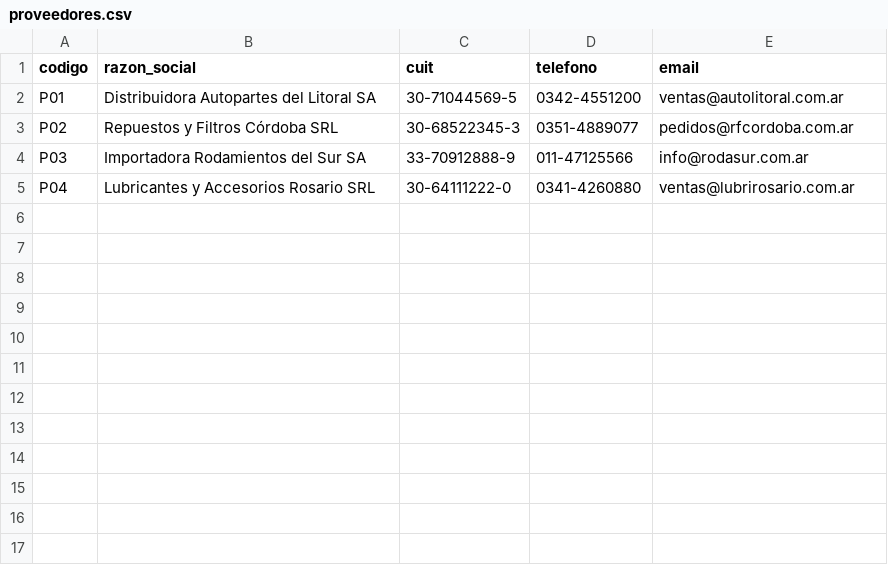
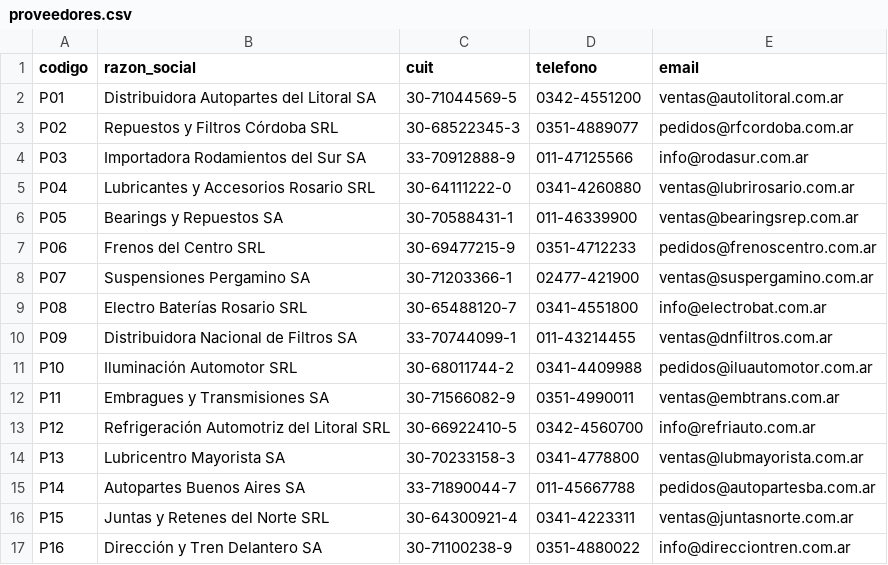
Before and after one commit to leanNunez/repuestero, a CSV file: seeds/demo/proveedores.csv, drawn as a sheet; the diff names each change by its address in the sheet, - before the commit and + after, or states it on an @@ line.

```diff
--- a/seeds/demo/proveedores.csv
+++ b/seeds/demo/proveedores.csv
+row 6: P05 | Bearings y Repuestos SA | 30-70588431-1 | 011-46339900 | ventas@bearingsrep.com.ar
+row 7: P06 | Frenos del Centro SRL | 30-69477215-9 | 0351-4712233 | pedidos@frenoscentro.com.ar
+row 8: P07 | Suspensiones Pergamino SA | 30-71203366-1 | 02477-421900 | ventas@suspergamino.com.ar
+row 9: P08 | Electro Baterías Rosario SRL | 30-65488120-7 | 0341-4551800 | info@electrobat.com.ar
+row 10: P09 | Distribuidora Nacional de Filtros SA | 33-70744099-1 | 011-43214455 | ventas@dnfiltros.com.ar
+row 11: P10 | Iluminación Automotor SRL | 30-68011744-2 | 0341-4409988 | pedidos@iluautomotor.com.ar
+row 12: P11 | Embragues y Transmisiones SA | 30-71566082-9 | 0351-4990011 | ventas@embtrans.com.ar
+row 13: P12 | Refrigeración Automotriz del Litoral SRL | 30-66922410-5 | 0342-4560700 | info@refriauto.com.ar
+row 14: P13 | Lubricentro Mayorista SA | 30-70233158-3 | 0341-4778800 | ventas@lubmayorista.com.ar
+row 15: P14 | Autopartes Buenos Aires SA | 33-71890044-7 | 011-45667788 | pedidos@autopartesba.com.ar
+row 16: P15 | Juntas y Retenes del Norte SRL | 30-64300921-4 | 0341-4223311 | ventas@juntasnorte.com.ar
+row 17: P16 | Dirección y Tren Delantero SA | 30-71100238-9 | 0351-4880022 | info@direcciontren.com.ar
```
Also changed, not shown: seeds/demo/vehiculos.csv, 7 other files.
